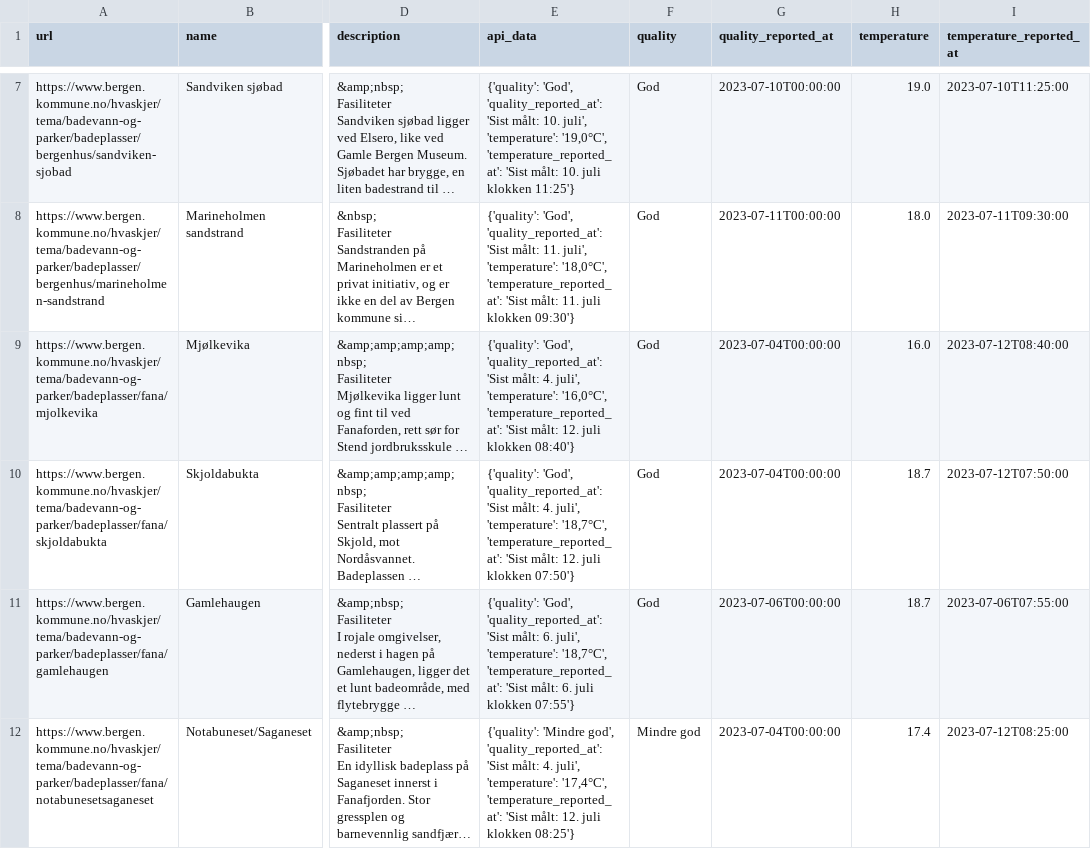
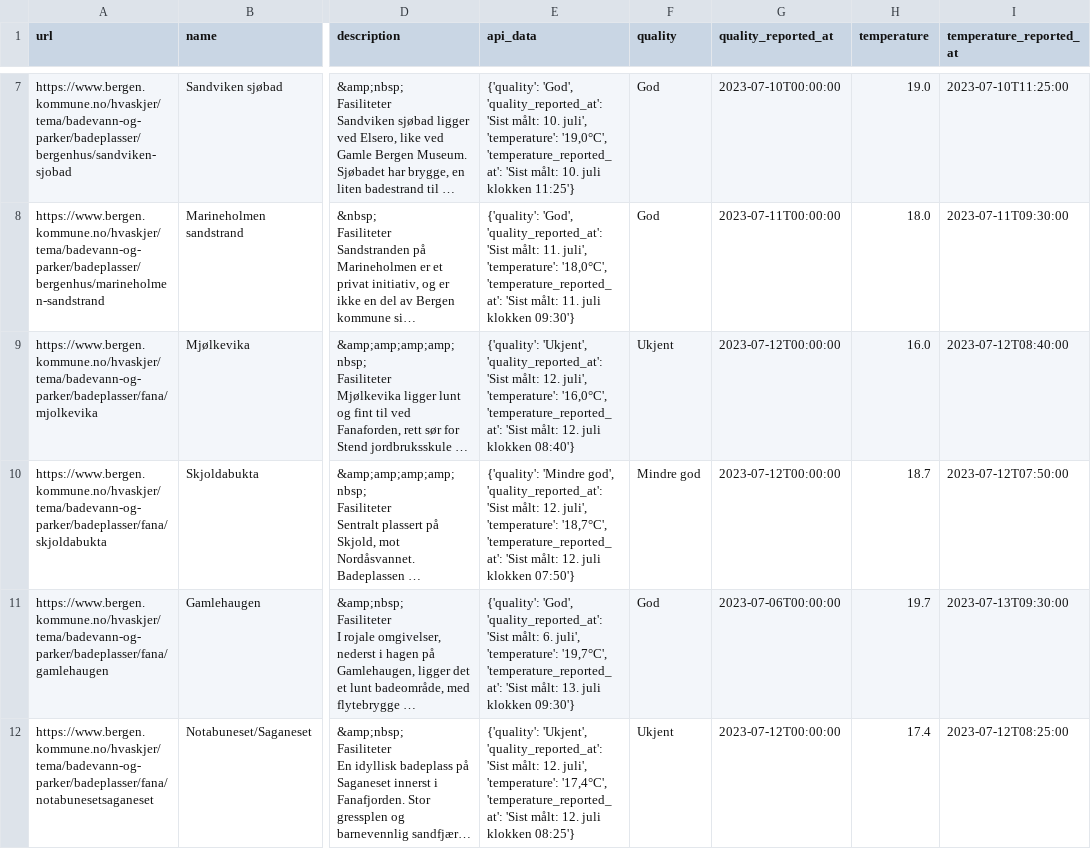
Before and after one commit to BergensTidende/badetemp-scraper, a CSV file: data/latest.csv, drawn as a sheet; only a part is shown, gaps mark what is left out; long unchanged cells end in …; the diff covers the shown part only; the diff names each change by its address in the sheet, - before the commit and + after, or states it on an @@ line.

```diff
--- a/data/latest.csv
+++ b/data/latest.csv
-E9 (api_data): {'quality': 'God', 'quality_reported_at': 'Sist målt: 4. juli', 'temperature':…
+E9 (api_data): {'quality': 'Ukjent', 'quality_reported_at': 'Sist målt: 12. juli', 'temperature':…
-F9 (quality): God
+F9 (quality): Ukjent
-G9:G10 (quality_reported_at): 2023-07-04T00:00:00
+G9:G10 (quality_reported_at): 2023-07-12T00:00:00
-E10 (api_data): {'quality': 'God', 'quality_reported_at': 'Sist målt: 4. juli', 'temperature':…
+E10 (api_data): {'quality': 'Mindre god', 'quality_reported_at': 'Sist målt: 12. juli', 'temperature':…
-F10 (quality): God
+F10 (quality): Mindre god
-E11 (api_data): …juli', 'temperature': '18,7°C', 'temperature_reported_at': 'Sist målt: 6. juli klokken 07:55'}
+E11 (api_data): …juli', 'temperature': '19,7°C', 'temperature_reported_at': 'Sist målt: 13. juli klokken 09:30'}
-H11 (temperature): 18.7
+H11 (temperature): 19.7
-I11 (temperature_reported_at): 2023-07-06T07:55:00
+I11 (temperature_reported_at): 2023-07-13T09:30:00
-E12 (api_data): {'quality': 'Mindre god', 'quality_reported_at': 'Sist målt: 4. juli', 'temperature':…
+E12 (api_data): {'quality': 'Ukjent', 'quality_reported_at': 'Sist målt: 12. juli', 'temperature':…
-F12 (quality): Mindre god
+F12 (quality): Ukjent
-G12 (quality_reported_at): 2023-07-04T00:00:00
+G12 (quality_reported_at): 2023-07-12T00:00:00
```
Also changed, not shown: 21 edited cells elsewhere in this file.
